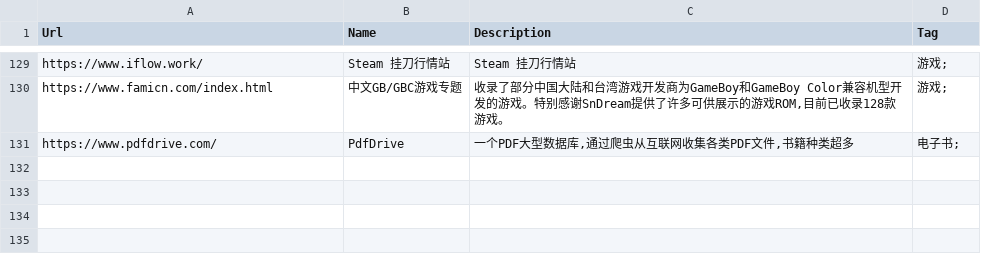
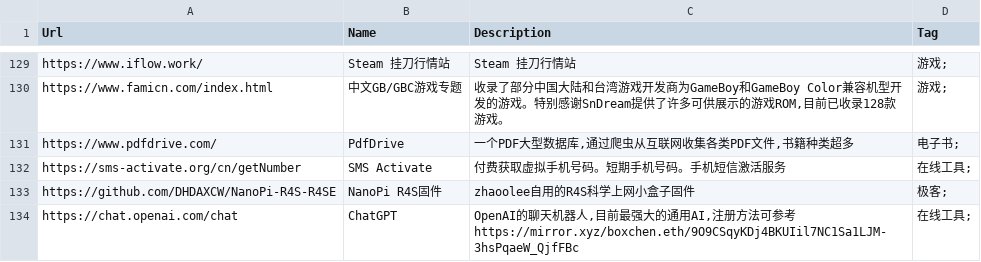
Before and after one commit to zhaoolee/ins, a CSV file: website_info.csv, drawn as a sheet; only a part is shown, gaps mark what is left out.

```diff
--- a/website_info.csv
+++ b/website_info.csv
@@ -131 +131,4 @@ Url,Name,Description,Tag
 "https://www.pdfdrive.com/","PdfDrive","一个PDF大型数据库,通过爬虫从互联网收集各类PDF文件,书籍种类超多","电子书;"
+"https://sms-activate.org/cn/getNumber","SMS Activate","付费获取虚拟手机号码。短期手机号码。手机短信激活服务","在线工具;"
+"https://github.com/DHDAXCW/NanoPi-R4S-R4SE","NanoPi R4S固件","zhaoolee自用的R4S科学上网小盒子固件","极客;"
+"https://chat.openai.com/chat","ChatGPT","OpenAI的聊天机器人,目前最强大的通用AI,注册方法可参考https://mirror.xyz/boxchen.eth/9O9CSqyKDj4BKUIil7NC1Sa1LJM-3hsPqaeW_QjfFBc","在线工具;"
```
Also changed, not shown: 3 other files.
